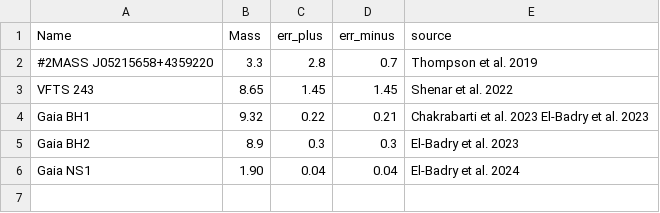
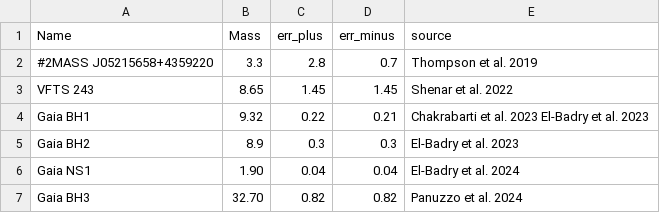
Before and after one commit to KKruszynska/dark_lens_plots, a CSV file: remnant_mass_hist/non_interacting.csv, drawn as a sheet; the diff names each change by its address in the sheet, - before the commit and + after, or states it on an @@ line.

Commit message:
Added Gaia BH3.

```diff
--- a/remnant_mass_hist/non_interacting.csv
+++ b/remnant_mass_hist/non_interacting.csv
+row 7: Gaia BH3 | 32.70 | 0.82 | 0.82 | Panuzzo et al. 2024
```
Also changed, not shown: 1 other file.
